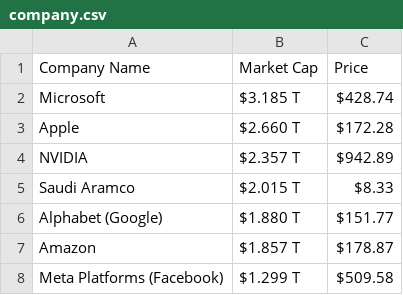
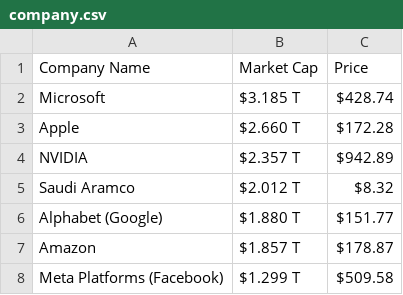
Before and after one commit to AbhishekBaske/marketcap_webscrap, a CSV file: company.csv, drawn as a sheet; only a part is shown.

Commit message:
Automated data update

```diff
--- a/company.csv
+++ b/company.csv
@@ -4,3 +4,3 @@ Apple,$2.660 T,$172.28
 NVIDIA,$2.357 T,$942.89
-Saudi Aramco,$2.015 T,$8.33
+Saudi Aramco,$2.012 T,$8.32
 Alphabet (Google),$1.880 T,$151.77
```
Also changed, not shown: 1 other file.
